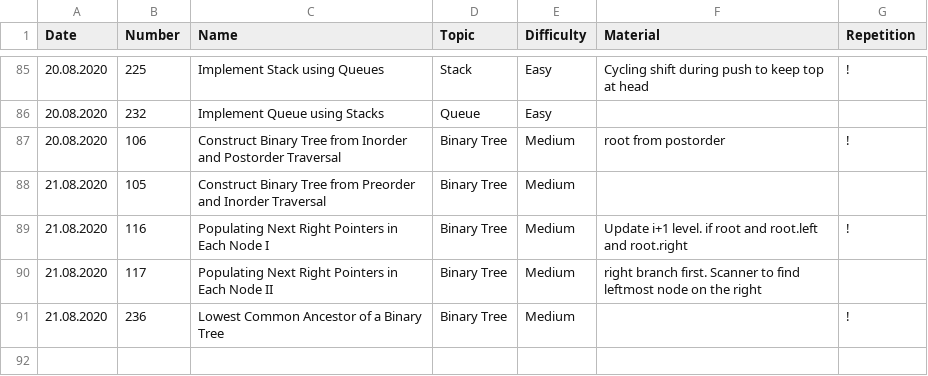
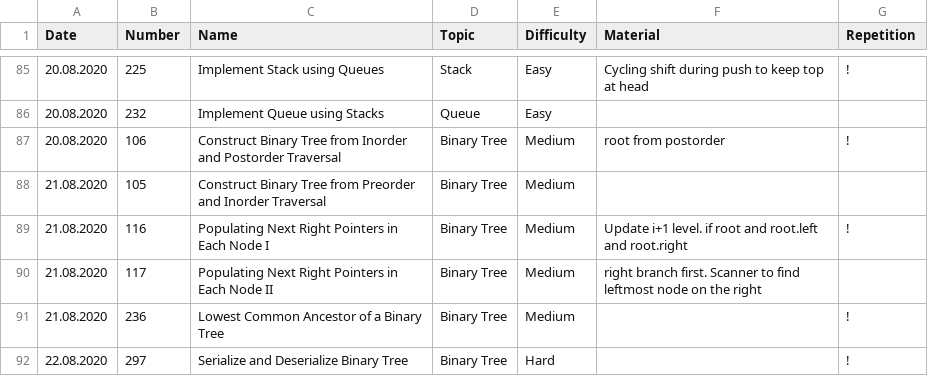
Before and after one commit to ivantishchenko/computer-science, a CSV file: leetCode/statistics.csv, drawn as a sheet; only a part is shown, gaps mark what is left out; the diff names each change by its address in the sheet, - before the commit and + after, or states it on an @@ line.

Commit message:
Solved Serialize/Deserialize a tree

```diff
--- a/leetCode/statistics.csv
+++ b/leetCode/statistics.csv
+row 92: 22.08.2020 | 297 | Serialize and Deserialize Binary Tree | Binary Tree | Hard |  | !
```
Also changed, not shown: 1 other file.
